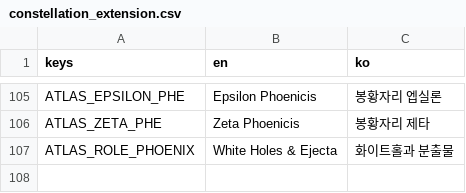
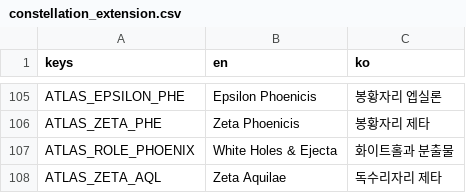
Before and after one commit to frotrue/nightwatch-array, a CSV file: localization/constellation_extension.csv, drawn as a sheet; only a part is shown, gaps mark what is left out.

```diff
--- a/localization/constellation_extension.csv
+++ b/localization/constellation_extension.csv
@@ -107 +107,2 @@ ATLAS_ZETA_PHE,Zeta Phoenicis,봉황자리 제타
 ATLAS_ROLE_PHOENIX,White Holes & Ejecta,화이트홀과 분출물
+ATLAS_ZETA_AQL,Zeta Aquilae,독수리자리 제타
```
Also changed, not shown: localization/extension.csv, 19 other files.
